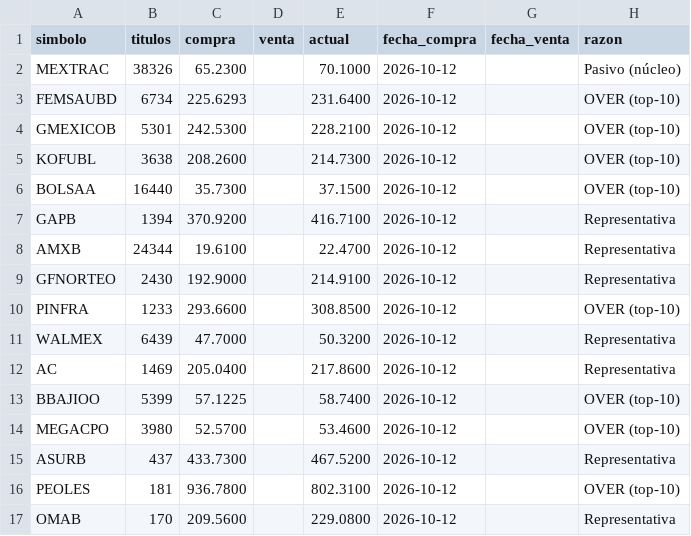
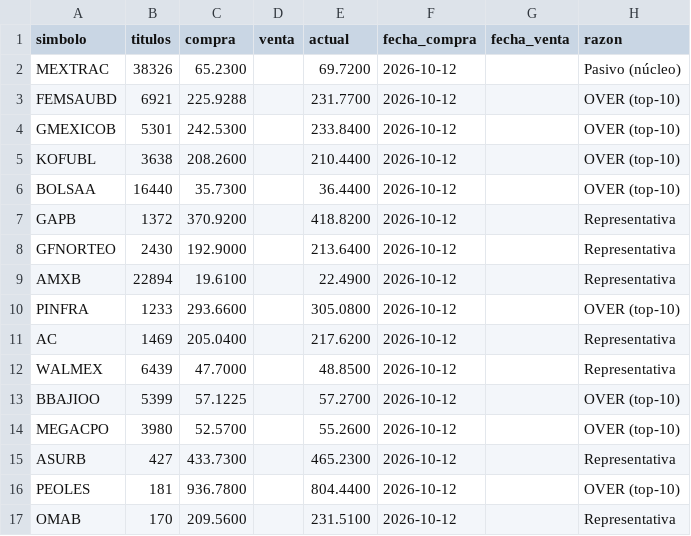
Before and after one commit to northstar-strategies/bbva-clinicas, a CSV file: precios.csv, drawn as a sheet.

```diff
--- a/precios.csv
+++ b/precios.csv
@@ -1,17 +1,17 @@
 simbolo,titulos,compra,venta,actual,fecha_compra,fecha_venta,razon
-MEXTRAC,38326,65.2300,,70.1000,2026-10-12,,Pasivo (núcleo)
-FEMSAUBD,6734,225.6293,,231.6400,2026-10-12,,OVER (top-10)
-GMEXICOB,5301,242.5300,,228.2100,2026-10-12,,OVER (top-10)
-KOFUBL,3638,208.2600,,214.7300,2026-10-12,,OVER (top-10)
-BOLSAA,16440,35.7300,,37.1500,2026-10-12,,OVER (top-10)
-GAPB,1394,370.9200,,416.7100,2026-10-12,,Representativa
-AMXB,24344,19.6100,,22.4700,2026-10-12,,Representativa
-GFNORTEO,2430,192.9000,,214.9100,2026-10-12,,Representativa
-PINFRA,1233,293.6600,,308.8500,2026-10-12,,OVER (top-10)
-WALMEX,6439,47.7000,,50.3200,2026-10-12,,Representativa
-AC,1469,205.0400,,217.8600,2026-10-12,,Representativa
-BBAJIOO,5399,57.1225,,58.7400,2026-10-12,,OVER (top-10)
-MEGACPO,3980,52.5700,,53.4600,2026-10-12,,OVER (top-10)
-ASURB,437,433.7300,,467.5200,2026-10-12,,Representativa
-PEOLES,181,936.7800,,802.3100,2026-10-12,,OVER (top-10)
-OMAB,170,209.5600,,229.0800,2026-10-12,,Representativa
+MEXTRAC,38326,65.2300,,69.7200,2026-10-12,,Pasivo (núcleo)
+FEMSAUBD,6921,225.9288,,231.7700,2026-10-12,,OVER (top-10)
+GMEXICOB,5301,242.5300,,233.8400,2026-10-12,,OVER (top-10)
+KOFUBL,3638,208.2600,,210.4400,2026-10-12,,OVER (top-10)
+BOLSAA,16440,35.7300,,36.4400,2026-10-12,,OVER (top-10)
+GAPB,1372,370.9200,,418.8200,2026-10-12,,Representativa
+GFNORTEO,2430,192.9000,,213.6400,2026-10-12,,Representativa
+AMXB,22894,19.6100,,22.4900,2026-10-12,,Representativa
+PINFRA,1233,293.6600,,305.0800,2026-10-12,,OVER (top-10)
+AC,1469,205.0400,,217.6200,2026-10-12,,Representativa
+WALMEX,6439,47.7000,,48.8500,2026-10-12,,Representativa
+BBAJIOO,5399,57.1225,,57.2700,2026-10-12,,OVER (top-10)
+MEGACPO,3980,52.5700,,55.2600,2026-10-12,,OVER (top-10)
+ASURB,427,433.7300,,465.2300,2026-10-12,,Representativa
+PEOLES,181,936.7800,,804.4400,2026-10-12,,OVER (top-10)
+OMAB,170,209.5600,,231.5100,2026-10-12,,Representativa
```
Also changed, not shown: atribucion_sector.csv, rendimientos.csv, 7 other files.
